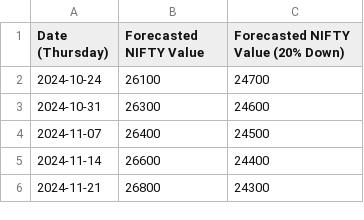
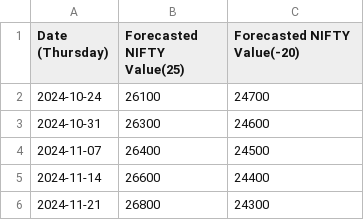
Before and after one commit to kumashish/trading, a CSV file: data/Forecasted_NIFTY_-20_35.csv, drawn as a sheet; only a part is shown.

Commit message:
Update Forecasted_NIFTY_-20_35.csv

```diff
--- a/data/Forecasted_NIFTY_-20_35.csv
+++ b/data/Forecasted_NIFTY_-20_35.csv
@@ -1,2 +1,2 @@
-Date (Thursday),Forecasted NIFTY Value,Forecasted NIFTY Value (20% Down)
+Date (Thursday),Forecasted NIFTY Value(25),Forecasted NIFTY Value(-20)
 2024-10-24,26100,24700
```
